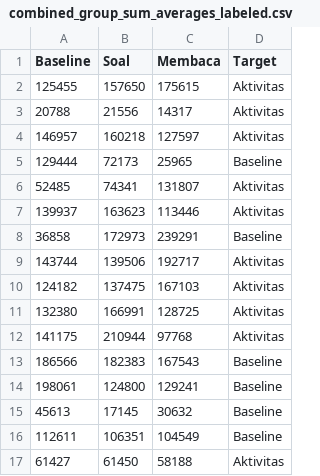
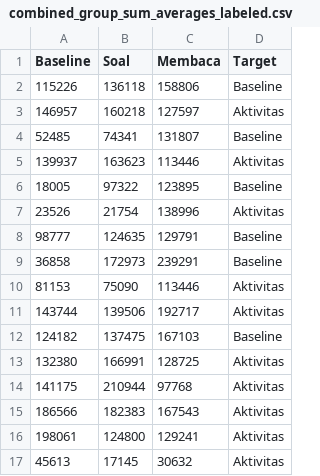
Before and after one commit to goorandil/python-project, a CSV file: dataset/combined_group_sum_averages_labeled.csv, drawn as a sheet.

```diff
--- a/dataset/combined_group_sum_averages_labeled.csv
+++ b/dataset/combined_group_sum_averages_labeled.csv
@@ -1,17 +1,17 @@
 Baseline,Soal,Membaca,Target
-125455,157650,175615,Aktivitas
-20788,21556,14317,Aktivitas
+115226,136118,158806,Baseline
 146957,160218,127597,Aktivitas
-129444,72173,25965,Baseline
-52485,74341,131807,Aktivitas
+52485,74341,131807,Baseline
 139937,163623,113446,Aktivitas
+18005,97322,123895,Baseline
+23526,21754,138996,Aktivitas
+98777,124635,129791,Baseline
 36858,172973,239291,Baseline
+81153,75090,113446,Aktivitas
 143744,139506,192717,Aktivitas
-124182,137475,167103,Aktivitas
+124182,137475,167103,Baseline
 132380,166991,128725,Aktivitas
 141175,210944,97768,Aktivitas
-186566,182383,167543,Baseline
-198061,124800,129241,Baseline
-45613,17145,30632,Baseline
-112611,106351,104549,Baseline
-61427,61450,58188,Aktivitas
+186566,182383,167543,Aktivitas
+198061,124800,129241,Aktivitas
+45613,17145,30632,Aktivitas
```
Also changed, not shown: training/datalowbeta_responden1.csv, 20 other files.
